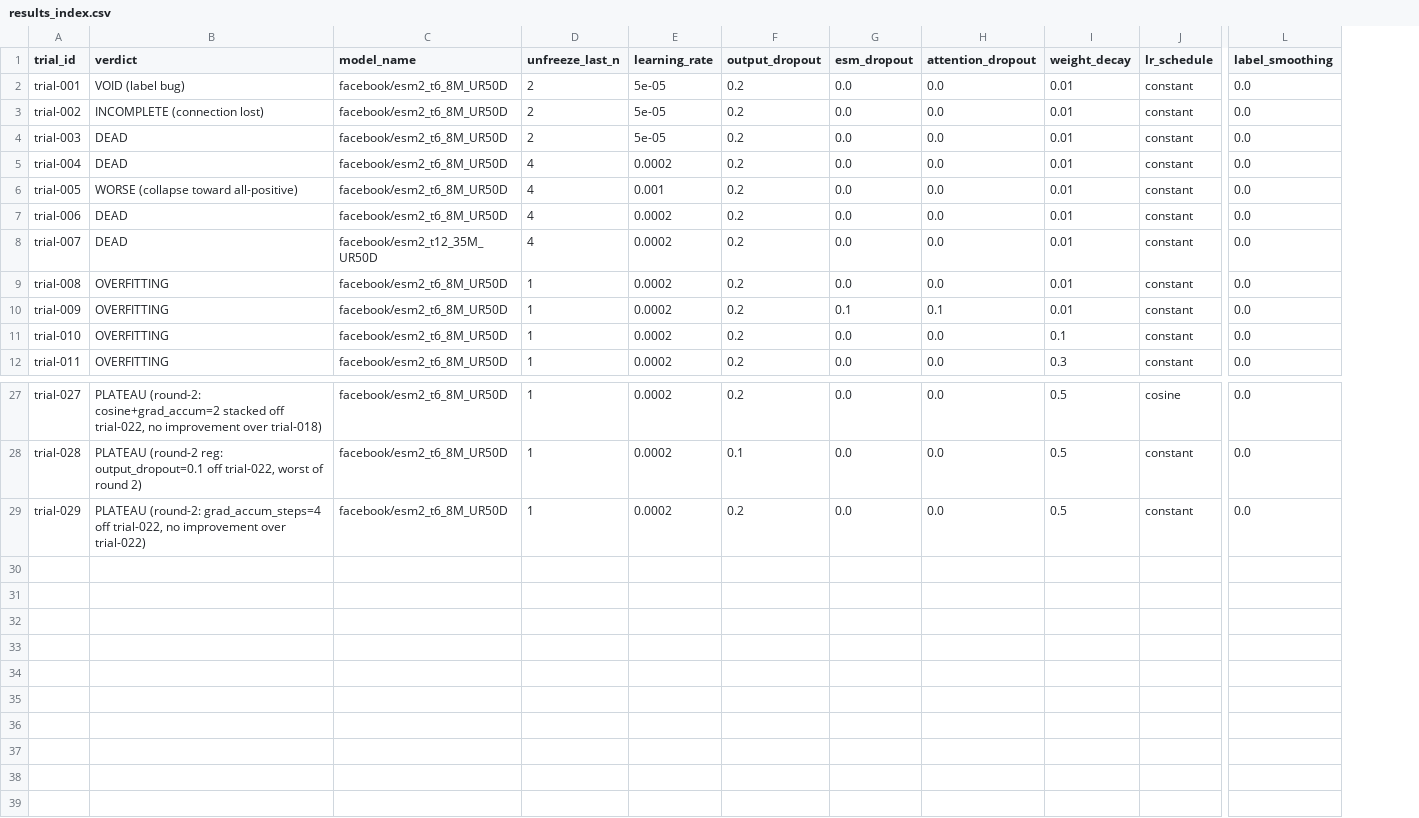
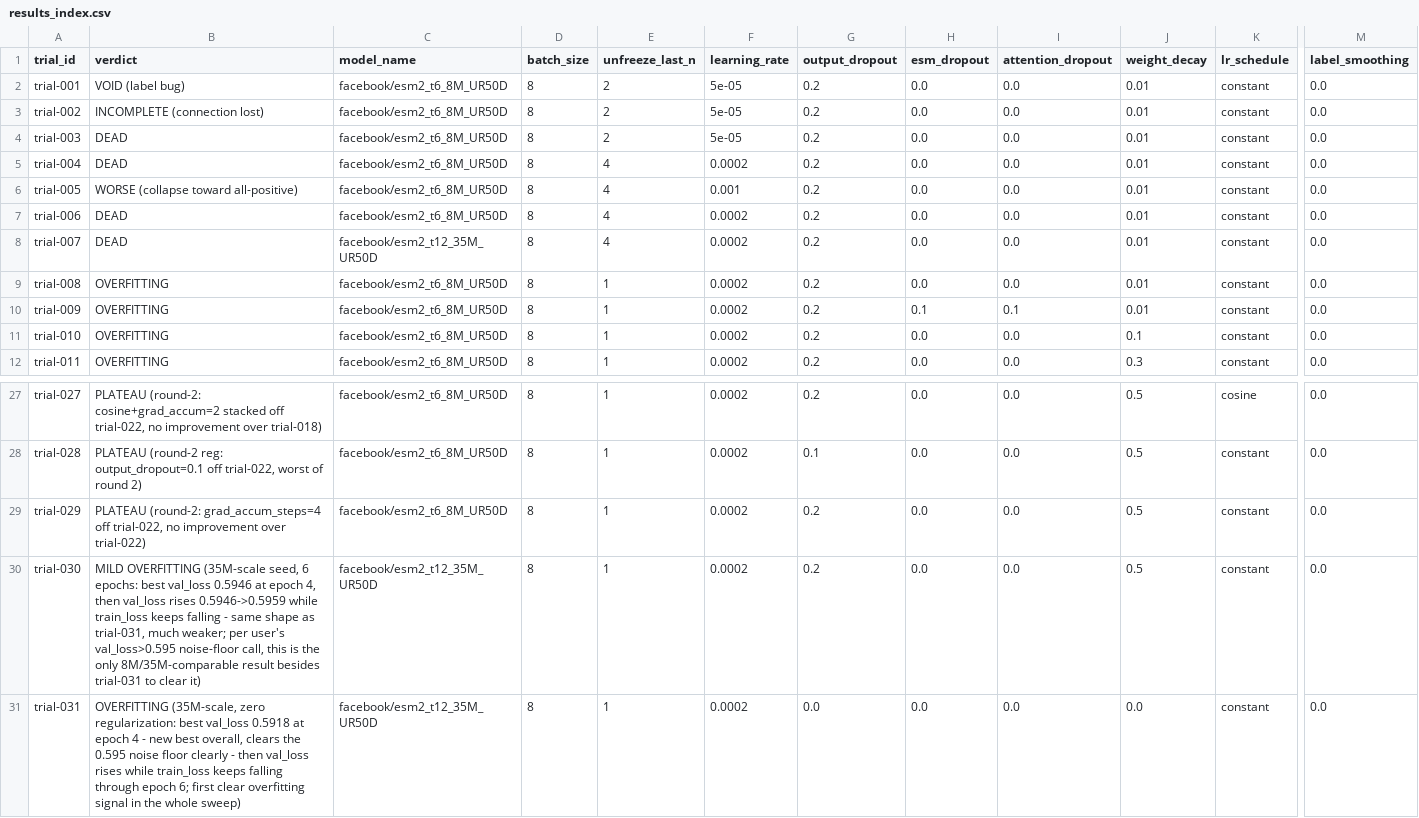
Before and after one commit to Kelmoir/CAFA6-experimentation, a CSV file: experiments/results_index.csv, drawn as a sheet; only a part is shown, gaps mark what is left out; rows hold the shown columns only; the diff names each change by its address in the sheet, - before the commit and + after, or states it on an @@ line.

```diff
--- a/experiments/results_index.csv
+++ b/experiments/results_index.csv
+column D (batch_size), rows 2-12: all 8; rows 27-29: all 8
+row 30: trial-030 | MILD OVERFITTING (35M-scale seed, 6 epochs: best val_loss 0.5946 at epoch 4, then val_loss rises 0.5946->0.5959 while train_loss keeps falling - same shape as trial-031, much weaker; per user's val_loss>0.595 noise-floor call, this is the only 8M/35M-comparable result besides trial-031 to clear it) | facebook/esm2_t12_35M_UR50D | 8 | 1 | 0.0002 | 0.2 | 0.0 | 0.0 | 0.5 | constant | 0.0
+row 31: trial-031 | OVERFITTING (35M-scale, zero regularization: best val_loss 0.5918 at epoch 4 - new best overall, clears the 0.595 noise floor clearly - then val_loss rises while train_loss keeps falling through epoch 6; first clear overfitting signal in the whole sweep) | facebook/esm2_t12_35M_UR50D | 8 | 1 | 0.0002 | 0.0 | 0.0 | 0.0 | 0.0 | constant | 0.0
```
Also changed, not shown: 7 other files.
